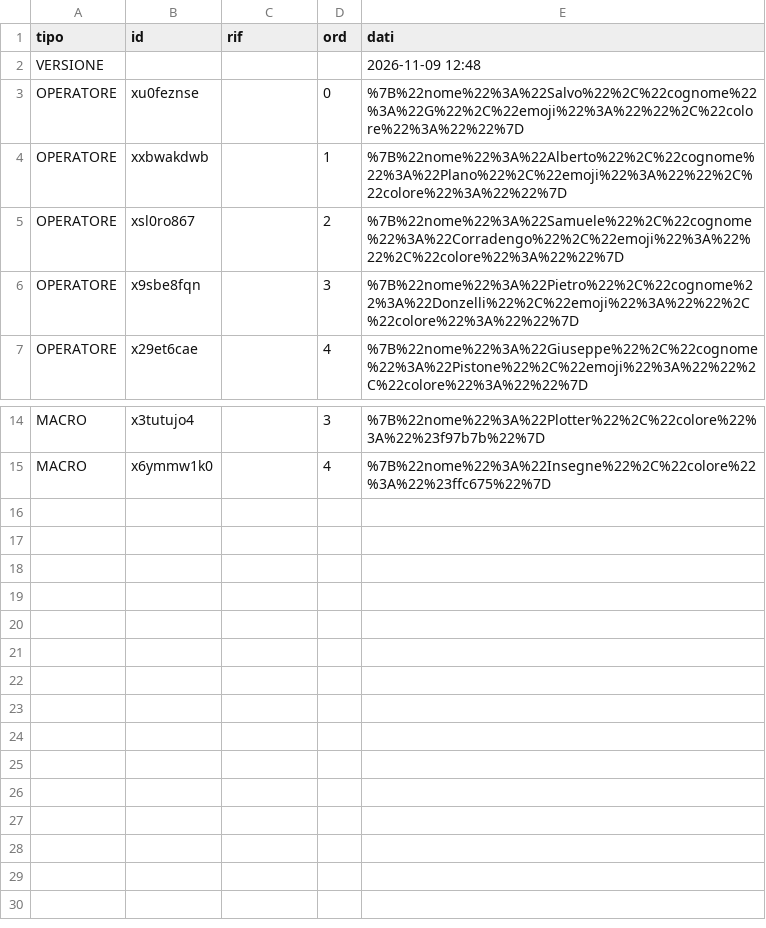
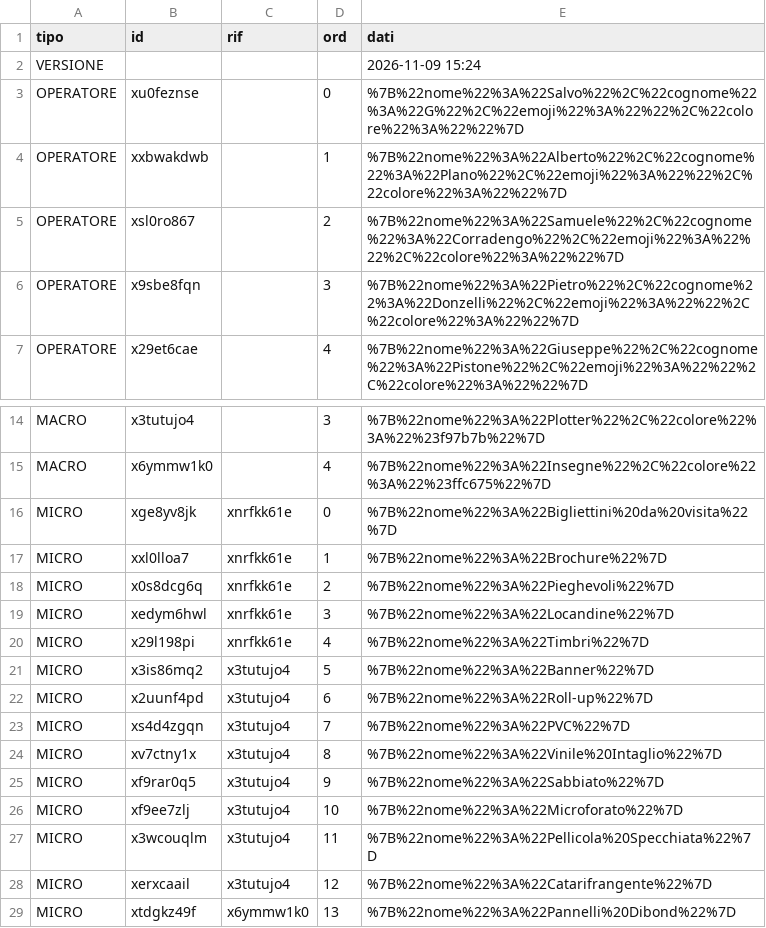
Before and after one commit to graficpistone-dev/ordini, a CSV file: preset.csv, drawn as a sheet; only a part is shown, gaps mark what is left out.

Commit message:
Update preset.csv

```diff
--- a/preset.csv
+++ b/preset.csv
@@ -1,3 +1,3 @@
 tipo;id;rif;ord;dati
-VERSIONE;;;;2026-11-09 12:48
+VERSIONE;;;;2026-11-09 15:24
 OPERATORE;xu0feznse;;0;%7B%22nome%22%3A%22Salvo%22%2C%22cognome%22%3A%22G%22%2C%22emoji%22%3A%22%22%2C%22colore%22%3A%22%22%7D
@@ -15 +15,15 @@ MACRO;x3tutujo4;;3;%7B%22nome%22%3A%22Plotter%22%2C%22colore%22%3A%22%23f97b7b%2
 MACRO;x6ymmw1k0;;4;%7B%22nome%22%3A%22Insegne%22%2C%22colore%22%3A%22%23ffc675%22%7D
+MICRO;xge8yv8jk;xnrfkk61e;0;%7B%22nome%22%3A%22Bigliettini%20da%20visita%22%7D
+MICRO;xxl0lloa7;xnrfkk61e;1;%7B%22nome%22%3A%22Brochure%22%7D
+MICRO;x0s8dcg6q;xnrfkk61e;2;%7B%22nome%22%3A%22Pieghevoli%22%7D
+MICRO;xedym6hwl;xnrfkk61e;3;%7B%22nome%22%3A%22Locandine%22%7D
+MICRO;x29l198pi;xnrfkk61e;4;%7B%22nome%22%3A%22Timbri%22%7D
+MICRO;x3is86mq2;x3tutujo4;5;%7B%22nome%22%3A%22Banner%22%7D
+MICRO;x2uunf4pd;x3tutujo4;6;%7B%22nome%22%3A%22Roll-up%22%7D
+MICRO;xs4d4zgqn;x3tutujo4;7;%7B%22nome%22%3A%22PVC%22%7D
+MICRO;xv7ctny1x;x3tutujo4;8;%7B%22nome%22%3A%22Vinile%20Intaglio%22%7D
+MICRO;xf9rar0q5;x3tutujo4;9;%7B%22nome%22%3A%22Sabbiato%22%7D
+MICRO;xf9ee7zlj;x3tutujo4;10;%7B%22nome%22%3A%22Microforato%22%7D
+MICRO;x3wcouqlm;x3tutujo4;11;%7B%22nome%22%3A%22Pellicola%20Specchiata%22%7D
+MICRO;xerxcaail;x3tutujo4;12;%7B%22nome%22%3A%22Catarifrangente%22%7D
+MICRO;xtdgkz49f;x6ymmw1k0;13;%7B%22nome%22%3A%22Pannelli%20Dibond%22%7D
```
